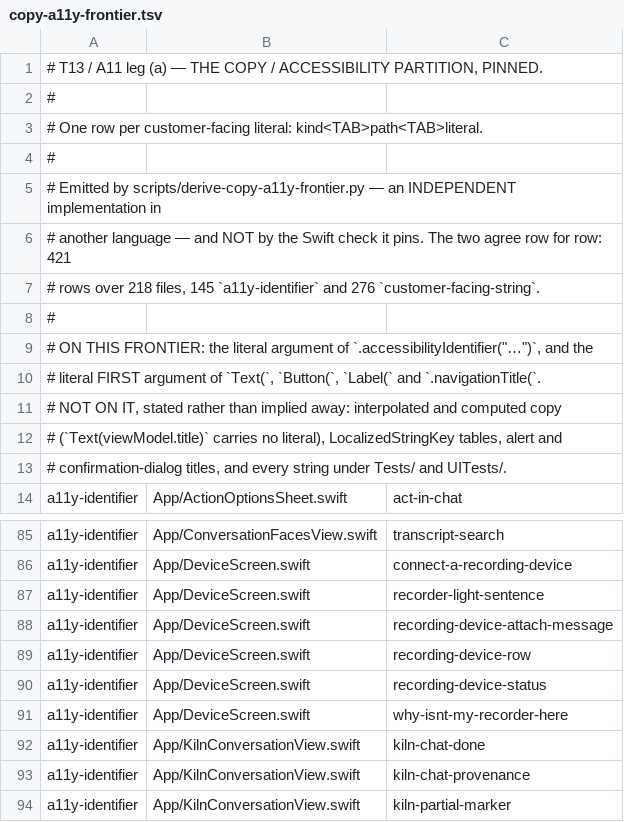
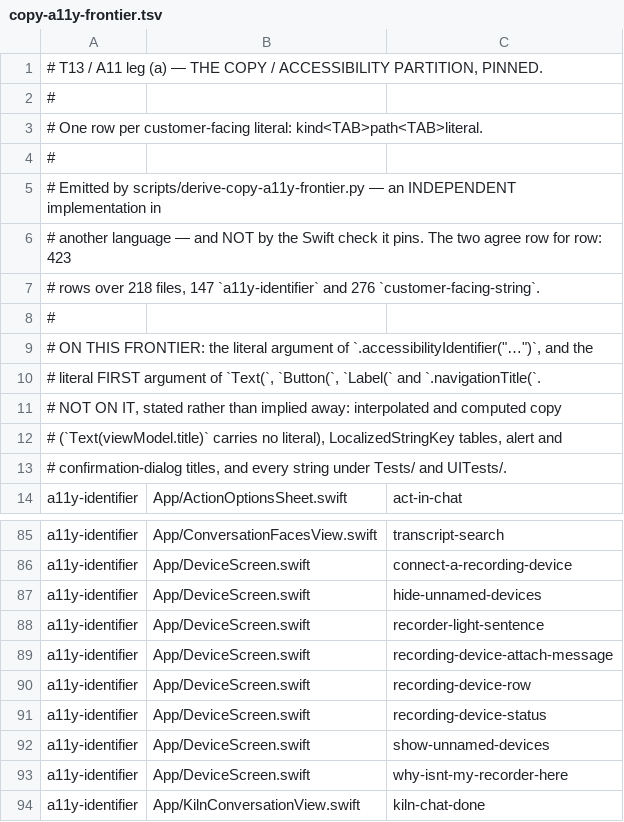
Before and after one commit to GoForgeIt/foundryx, a TSV file: evidence/t13/copy-a11y-frontier.tsv, drawn as a sheet; only a part is shown, gaps mark what is left out; the shorter side is filled out with more unchanged rows.

```diff
--- a/evidence/t13/copy-a11y-frontier.tsv
+++ b/evidence/t13/copy-a11y-frontier.tsv
@@ -5,4 +5,4 @@
 # Emitted by scripts/derive-copy-a11y-frontier.py — an INDEPENDENT implementation in
-# another language — and NOT by the Swift check it pins. The two agree row for row: 421
-# rows over 218 files, 145 `a11y-identifier` and 276 `customer-facing-string`.
+# another language — and NOT by the Swift check it pins. The two agree row for row: 423
+# rows over 218 files, 147 `a11y-identifier` and 276 `customer-facing-string`.
 #
@@ -86,2 +86,3 @@ a11y-identifier	App/ConversationFacesView.swift	transcript-search
 a11y-identifier	App/DeviceScreen.swift	connect-a-recording-device
+a11y-identifier	App/DeviceScreen.swift	hide-unnamed-devices
 a11y-identifier	App/DeviceScreen.swift	recorder-light-sentence
@@ -90,2 +91,3 @@ a11y-identifier	App/DeviceScreen.swift	recording-device-row
 a11y-identifier	App/DeviceScreen.swift	recording-device-status
+a11y-identifier	App/DeviceScreen.swift	show-unnamed-devices
 a11y-identifier	App/DeviceScreen.swift	why-isnt-my-recorder-here
```
Also changed, not shown: 11 other files.
